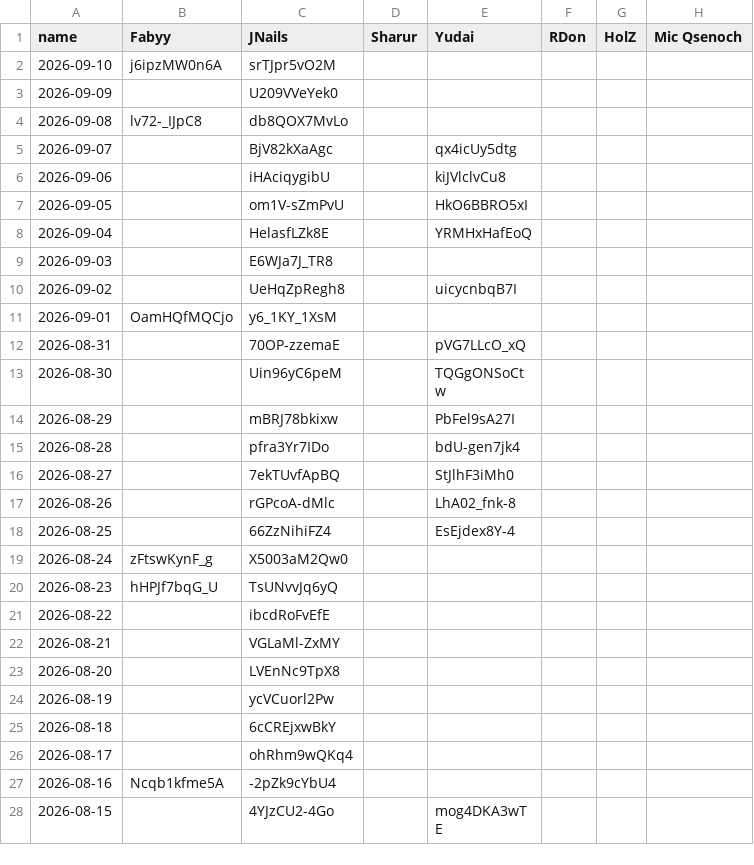
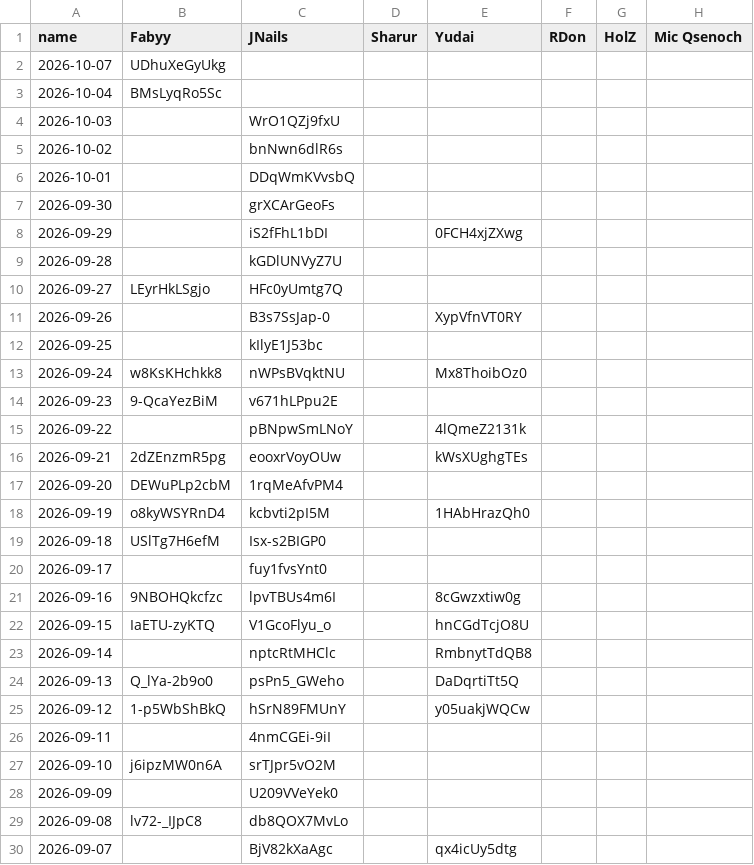
Before and after one commit to Fabian-Balzer/Randomkingdominion, a CSV file: static/other/yt_dailies_ids.csv, drawn as a sheet; only a part is shown; the shorter side is filled out with more unchanged rows; the diff covers the shown part only; the diff names each change by its address in the sheet, - before the commit and + after, or states it on an @@ line.

```diff
--- a/static/other/yt_dailies_ids.csv
+++ b/static/other/yt_dailies_ids.csv
+row 2: 2026-10-07 | UDhuXeGyUkg
+row 3: 2026-10-04 | BMsLyqRo5Sc
+row 4: 2026-10-03 |  | WrO1QZj9fxU
+row 5: 2026-10-02 |  | bnNwn6dlR6s
+row 6: 2026-10-01 |  | DDqWmKVvsbQ
+row 7: 2026-09-30 |  | grXCArGeoFs
+row 8: 2026-09-29 |  | iS2fFhL1bDI |  | 0FCH4xjZXwg
+row 9: 2026-09-28 |  | kGDlUNVyZ7U
+row 10: 2026-09-27 | LEyrHkLSgjo | HFc0yUmtg7Q
+row 11: 2026-09-26 |  | B3s7SsJap-0 |  | XypVfnVT0RY
+row 12: 2026-09-25 |  | kIlyE1J53bc
+row 13: 2026-09-24 | w8KsKHchkk8 | nWPsBVqktNU |  | Mx8ThoibOz0
+row 14: 2026-09-23 | 9-QcaYezBiM | v671hLPpu2E
+row 15: 2026-09-22 |  | pBNpwSmLNoY |  | 4lQmeZ2131k
+row 16: 2026-09-21 | 2dZEnzmR5pg | eooxrVoyOUw |  | kWsXUghgTEs
+row 17: 2026-09-20 | DEWuPLp2cbM | 1rqMeAfvPM4
+row 18: 2026-09-19 | o8kyWSYRnD4 | kcbvti2pI5M |  | 1HAbHrazQh0
+row 19: 2026-09-18 | USlTg7H6efM | Isx-s2BIGP0
+row 20: 2026-09-17 |  | fuy1fvsYnt0
+row 21: 2026-09-16 | 9NBOHQkcfzc | lpvTBUs4m6I |  | 8cGwzxtiw0g
+row 22: 2026-09-15 | IaETU-zyKTQ | V1GcoFlyu_o |  | hnCGdTcjO8U
+row 23: 2026-09-14 |  | nptcRtMHClc |  | RmbnytTdQB8
+row 24: 2026-09-13 | Q_lYa-2b9o0 | psPn5_GWeho |  | DaDqrtiTt5Q
+row 25: 2026-09-12 | 1-p5WbShBkQ | hSrN89FMUnY |  | y05uakjWQCw
+row 26: 2026-09-11 |  | 4nmCGEi-9iI
```
Also changed, not shown: 16 edited cells elsewhere in this file, card_info/good_combo_data.csv, card_info/good_interaction_data.csv, 6 other files.
